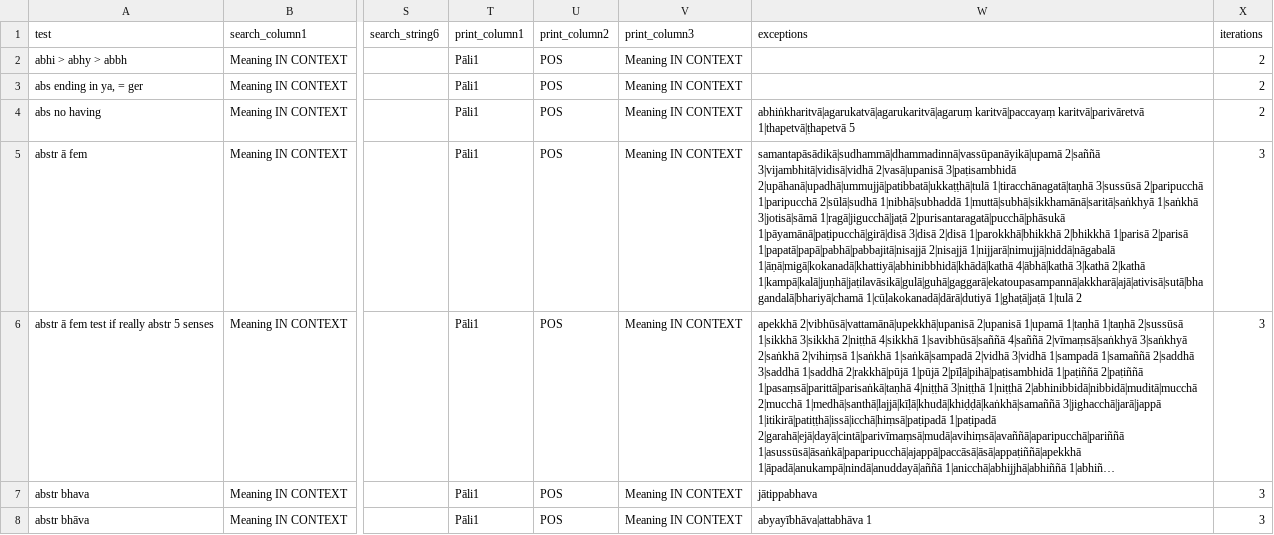
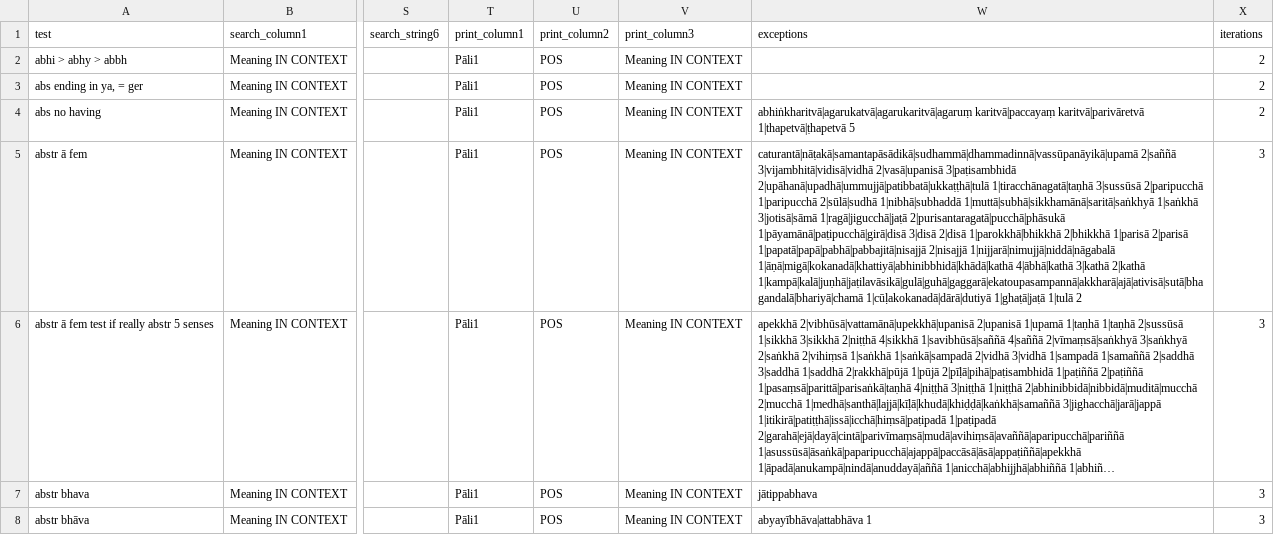
Before and after one commit to digitalpalidictionary/data-tests, a CSV file: tests.csv, drawn as a sheet; only a part is shown, gaps mark what is left out; long unchanged cells end in …; the diff covers the shown part only; the diff names each change by its address in the sheet, - before the commit and + after, or states it on an @@ line.

```diff
--- a/tests.csv
+++ b/tests.csv
-W5 (exceptions): samantapāsādikā|sudhammā|dhammadinnā|vassūpanāyikā|upamā 2|saññā 3|vijambhitā|vidisā|vidhā…
+W5 (exceptions): caturantā|nāṭakā|samantapāsādikā|sudhammā|dhammadinnā|vassūpanāyikā|upamā 2|saññā 3|vijambhitā|vidisā|vidhā…
```
Also changed, not shown: 22 edited cells elsewhere in this file, 1 other file.
